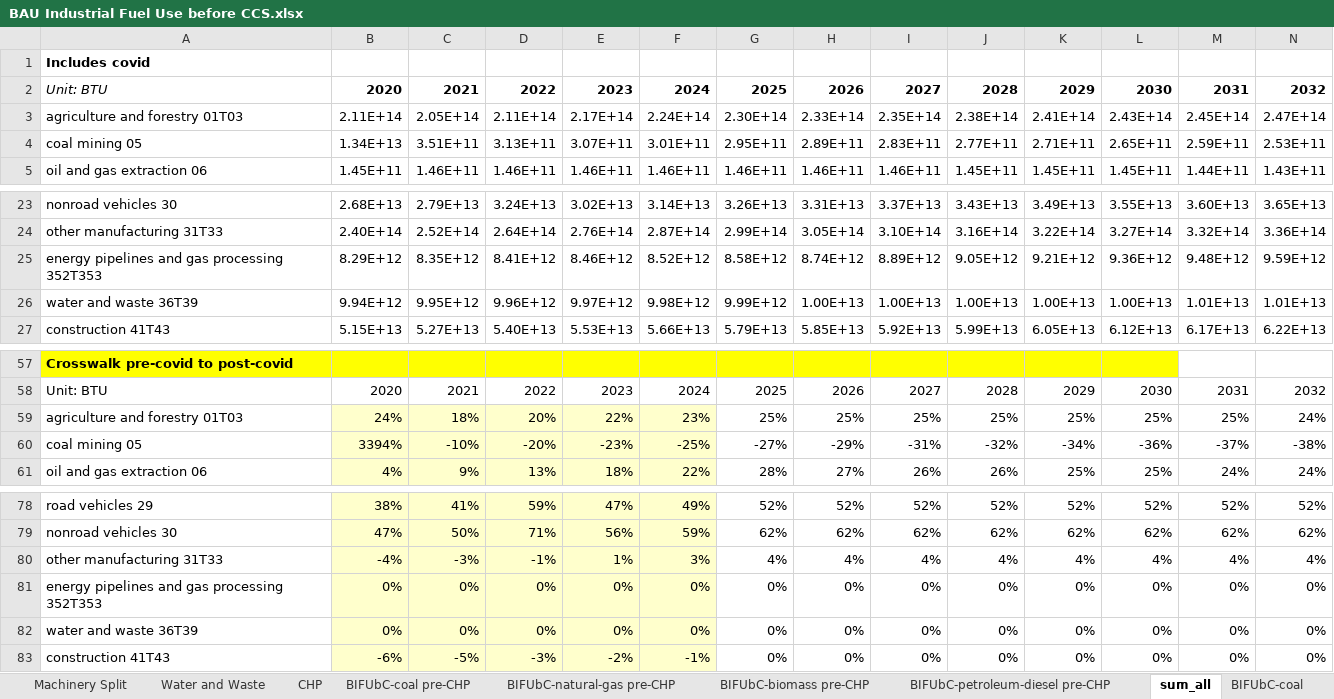
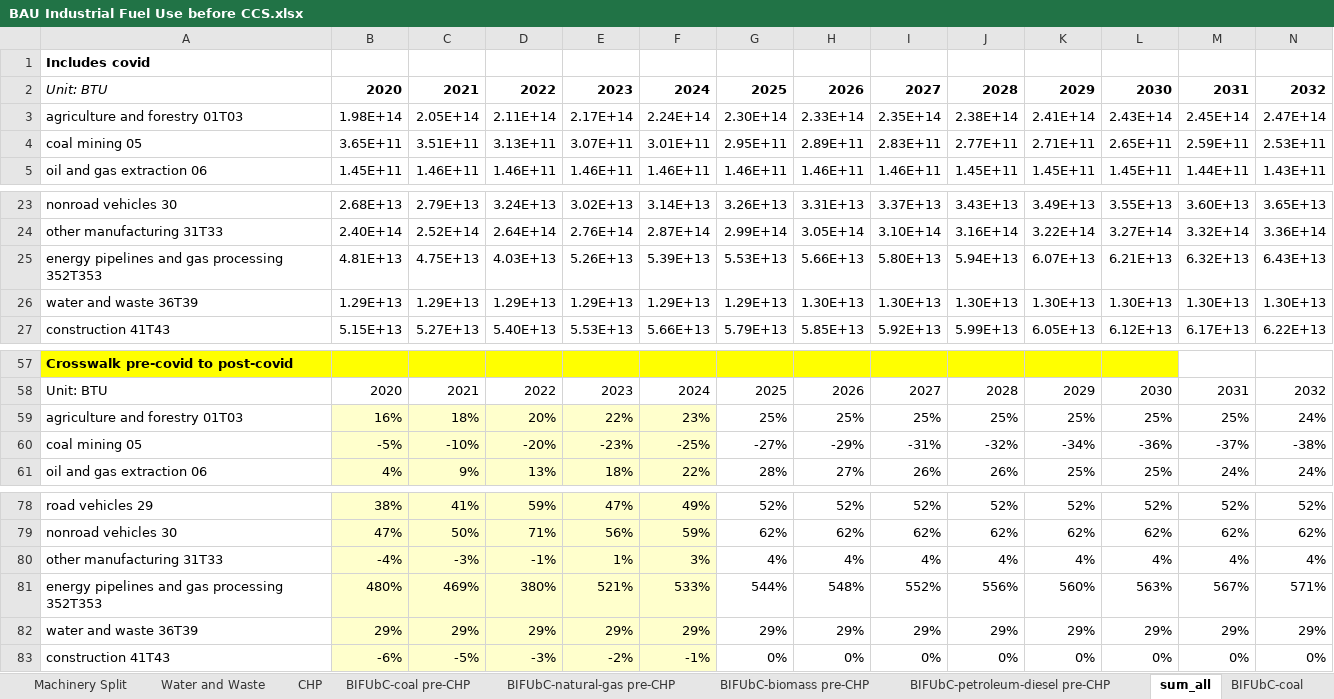
Before and after one commit to EnergyInnovation/eps-southkorea, an Excel workbook: InputData/indst/BIFUbC/BAU Industrial Fuel Use before CCS.xlsx, sheet sum_all, drawn as a sheet; only a part is shown, gaps mark what is left out; values as stored, in another font and other column widths than the file's, no borders; removed rows and columns are numbered as before the commit, all else as after; rows hold the shown columns only; the diff names each change by its address in the sheet, - before the commit and + after, or states it on an @@ line.

```diff
--- a/InputData/indst/BIFUbC/BAU Industrial Fuel Use before CCS.xlsx (sheet sum_all)
+++ b/InputData/indst/BIFUbC/BAU Industrial Fuel Use before CCS.xlsx (sheet sum_all)
-B3: 2.11E+14
+B3: 1.98E+14
-B4: 1.34E+13
+B4: 3.65E+11
-row 25: energy pipelines and gas processing 352T353 | 8.29E+12 | 8.35E+12 | 8.41E+12 | 8.46E+12 | 8.52E+12 | 8.58E+12 | 8.74E+12 | 8.89E+12 | 9.05E+12 | 9.21E+12 | 9.36E+12 | 9.48E+12 | 9.59E+12
-row 26: water and waste 36T39 | 9.94E+12 | 9.95E+12 | 9.96E+12 | 9.97E+12 | 9.98E+12 | 9.99E+12 | 1.00E+13 | 1.00E+13 | 1.00E+13 | 1.00E+13 | 1.00E+13 | 1.01E+13 | 1.01E+13
+row 25: energy pipelines and gas processing 352T353 | 4.81E+13 | 4.75E+13 | 4.03E+13 | 5.26E+13 | 5.39E+13 | 5.53E+13 | 5.66E+13 | 5.80E+13 | 5.94E+13 | 6.07E+13 | 6.21E+13 | 6.32E+13 | 6.43E+13
+row 26: water and waste 36T39 | 1.29E+13 | 1.29E+13 | 1.29E+13 | 1.29E+13 | 1.29E+13 | 1.29E+13 | 1.30E+13 | 1.30E+13 | 1.30E+13 | 1.30E+13 | 1.30E+13 | 1.30E+13 | 1.30E+13
-B59: 24%
+B59: 16%
-B60: 3394%
+B60: -5%
-row 81: energy pipelines and gas processing 352T353 | 0% | 0% | 0% | 0% | 0% | 0% | 0% | 0% | 0% | 0% | 0% | 0% | 0%
-row 82: water and waste 36T39 | 0% | 0% | 0% | 0% | 0% | 0% | 0% | 0% | 0% | 0% | 0% | 0% | 0%
+row 81: energy pipelines and gas processing 352T353 | 480% | 469% | 380% | 521% | 533% | 544% | 548% | 552% | 556% | 560% | 563% | 567% | 571%
+row 82: water and waste 36T39 | 29% | 29% | 29% | 29% | 29% | 29% | 29% | 29% | 29% | 29% | 29% | 29% | 29%
```
Also changed, not shown: sheet KEEI BAU - Industry, sheet BIFUbC-natural-gas, sheet BIFUbC-natural-gas pre-CHP, sheet About, sheet Water and Waste, sheet BIFUbC-heavy-or-residual-oil, 8 more sheets, charts or pictures, InputData/CSV Export Tool.xlsm, InputData/bldgs/BCEU/BAU Components Energy Use.xlsx, 7 other files.
